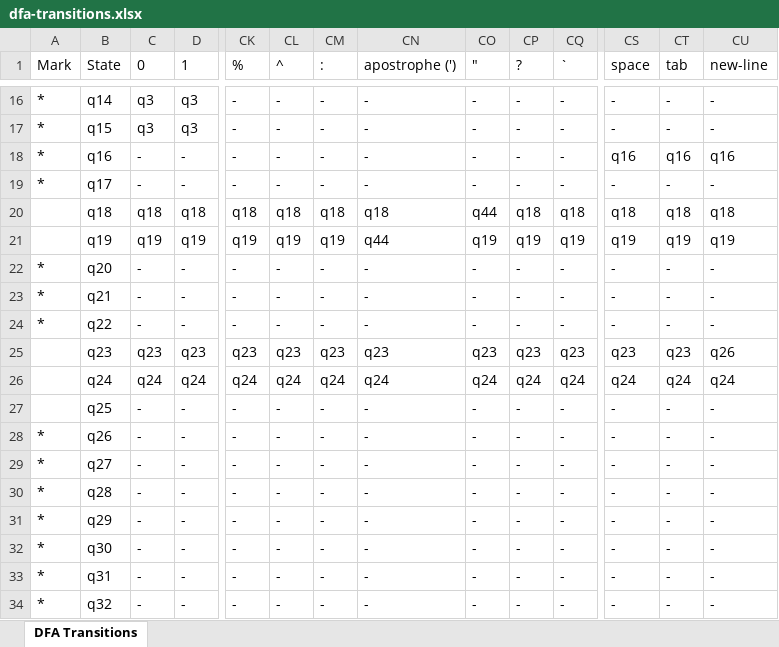
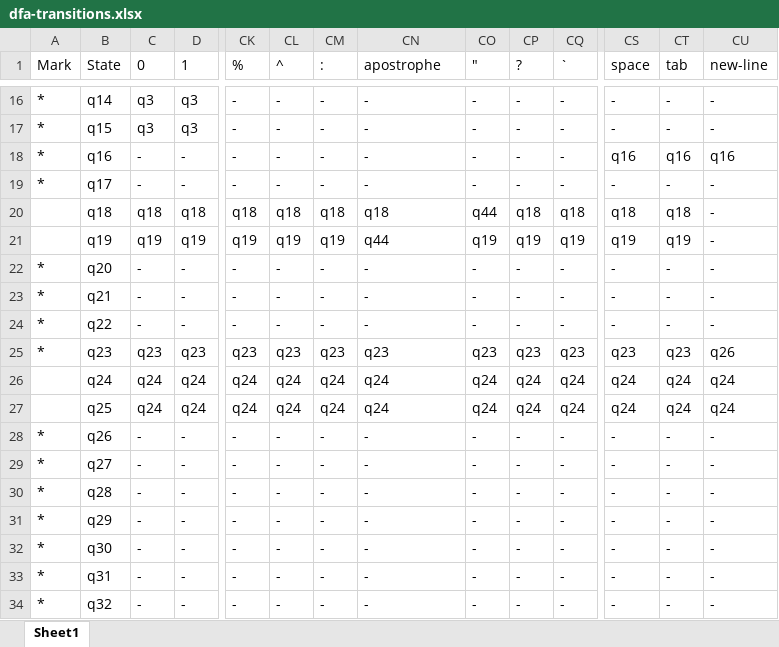
Before and after one commit to melrassam/mini-java-compiler, an Excel workbook: dfa-transitions.xlsx, sheet Sheet1, drawn as a sheet; only a part is shown, gaps mark what is left out; values as stored, in another font and other column widths than the file's, no borders; removed rows and columns are numbered as before the commit, all else as after; rows hold the shown columns only; the diff names each change by its address in the sheet, - before the commit and + after, or states it on an @@ line.

Commit message:
update transition table and some aesthetic modifications :-)

```diff
--- a/dfa-transitions.xlsx (sheet Sheet1)
+++ b/dfa-transitions.xlsx (sheet Sheet1)
-sheet tab: DFA Transitions
+sheet tab: Sheet1
-CN1: apostrophe (')
+CN1: apostrophe
-CU20 (new-line): q18
+CU20 (new-line): -
-CU21 (new-line): q19
+CU21 (new-line): -
-A25 (Mark): (empty)
+A25 (Mark): *
-row 27:  | q25 | - | - | - | - | - | - | - | - | - | - | - | -
+row 27:  | q25 | q24 | q24 | q24 | q24 | q24 | q24 | q24 | q24 | q24 | q24 | q24 | q24
```
Also changed, not shown: 8 other files.
